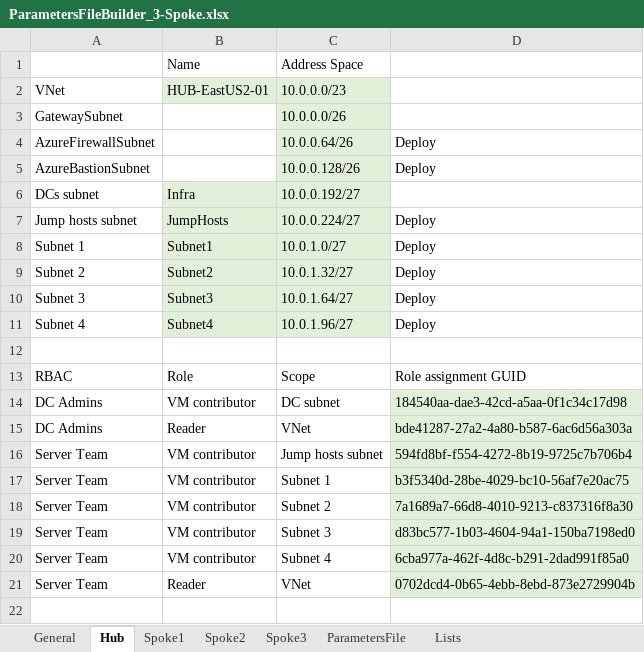
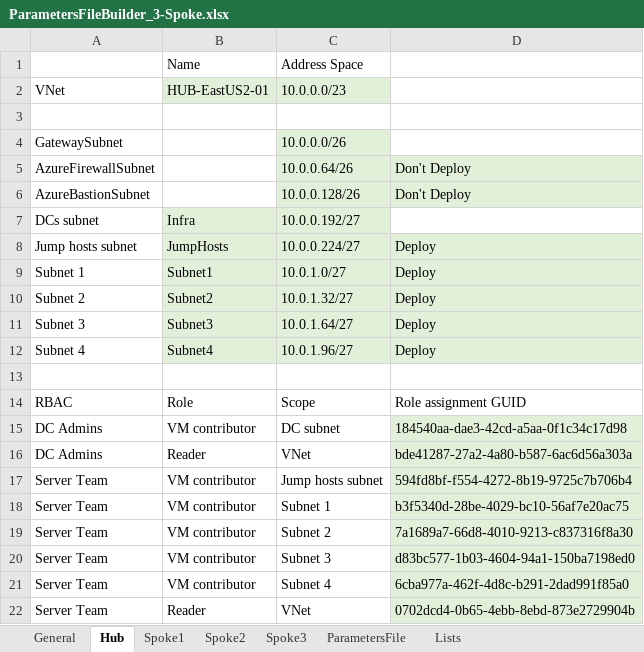
Before and after one commit to mbakunas/Azure-HubSpoke, an Excel workbook: PowerShell/ParametersFileBuilder_3-Spoke.xlsx, sheet Hub, drawn as a sheet; values as stored, in another font and other column widths than the file's, no borders; addresses are those after the commit; the diff names each change by its address in the sheet, - before the commit and + after, or states it on an @@ line.

Commit message:
Fixed subnet deploy logic

```diff
--- a/PowerShell/ParametersFileBuilder_3-Spoke.xlsx (sheet Hub)
+++ b/PowerShell/ParametersFileBuilder_3-Spoke.xlsx (sheet Hub)
+row 3: (empty)
-D5:D6: Deploy
+D5:D6: Don't Deploy
-D5:D6 fill: none
+D5:D6 fill: #E2F0D9
-D8:D12 fill: none
+D8:D12 fill: #E2F0D9
```
Also changed, not shown: sheet ParametersFile, sheet General, sheet Spoke2, sheet Spoke3, sheet Spoke1, formulas that keep their value.
